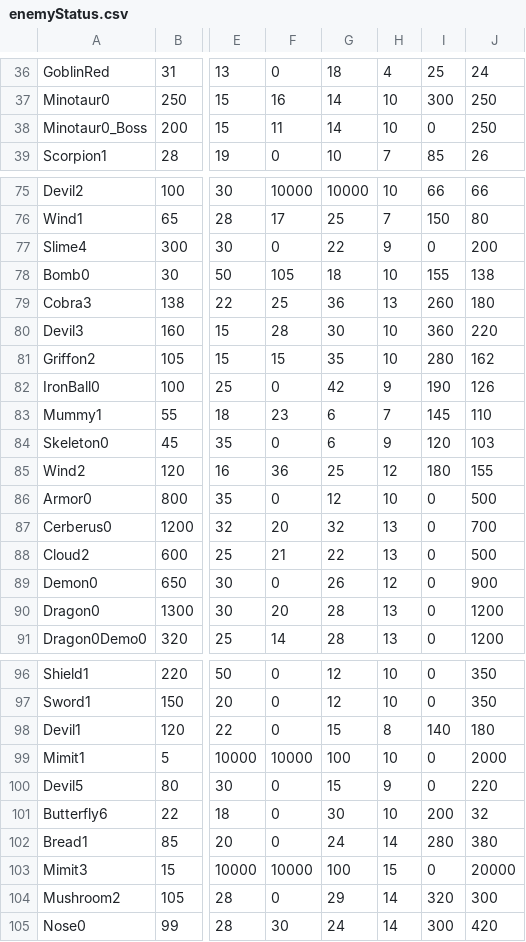
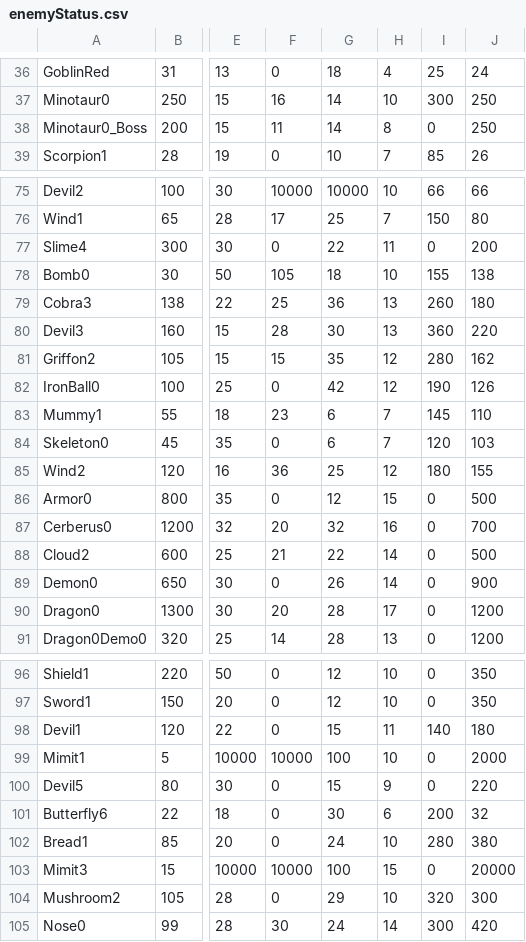
Before and after one commit to Kobazco/Miitopia_Randomizer, a CSV file: enemyStatus.csv, drawn as a sheet; only a part is shown, gaps mark what is left out; the diff names each change by its address in the sheet, - before the commit and + after, or states it on an @@ line.

Commit message:
Adjusted enemy levels

```diff
--- a/enemyStatus.csv
+++ b/enemyStatus.csv
-H38: 10
+H38: 8
-H77: 9
+H77: 11
-H80: 10
+H80: 13
-H81: 10
+H81: 12
-H82: 9
+H82: 12
-H84: 9
+H84: 7
-H86: 10
+H86: 15
-H87: 13
+H87: 16
-H88: 13
+H88: 14
-H89: 12
+H89: 14
-H90: 13
+H90: 17
-H98: 8
+H98: 11
-H101: 10
+H101: 6
-H102: 14
+H102: 10
-H104: 14
+H104: 10
```
